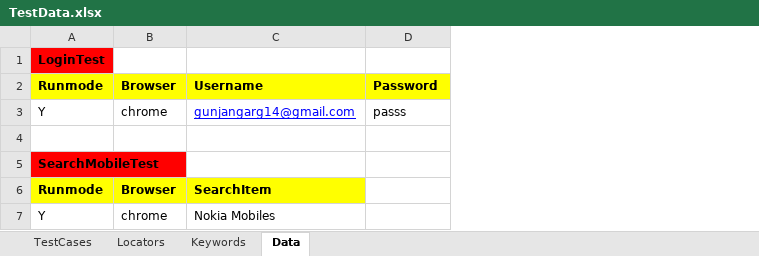
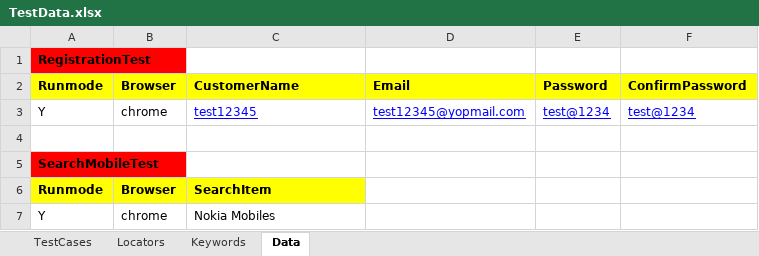
Before and after one commit to gunjanQtpSelenium/KeywordDrivenFramework-, an Excel workbook: KeywordDrivenFramework/TestFramework/ExcelSheet/TestData.xlsx, sheet Data, drawn as a sheet; values as stored, in another font and other column widths than the file's, no borders; addresses are those after the commit; the diff names each change by its address in the sheet, - before the commit and + after, or states it on an @@ line.

```diff
--- a/KeywordDrivenFramework/TestFramework/ExcelSheet/TestData.xlsx (sheet Data)
+++ b/KeywordDrivenFramework/TestFramework/ExcelSheet/TestData.xlsx (sheet Data)
+column D, rows 2-3: Email | test12345@yopmail.com
+column F, rows 2-3: ConfirmPassword | test@1234
-A1: LoginTest
+A1: RegistrationTest
-C2: Username
+C2: CustomerName
-C3: gunjangarg14@gmail.com
+C3: test12345
-E3: passs
+E3: test@1234
@@ E3 underline: off → on, text colour: black → #0000FF @@
```
Also changed, not shown: sheet Keywords, sheet Locators, sheet TestCases, 34 other files.
